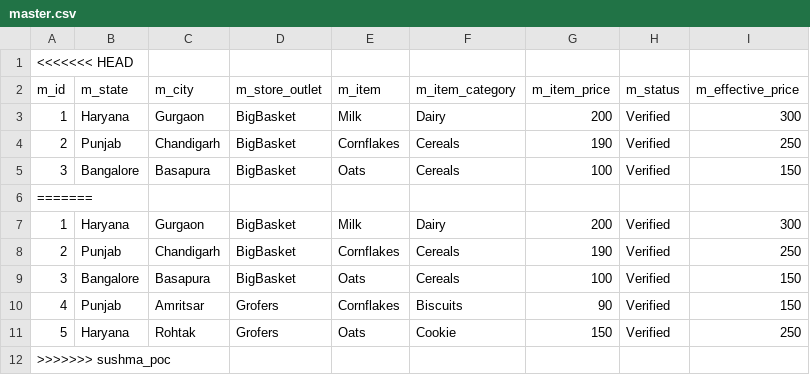
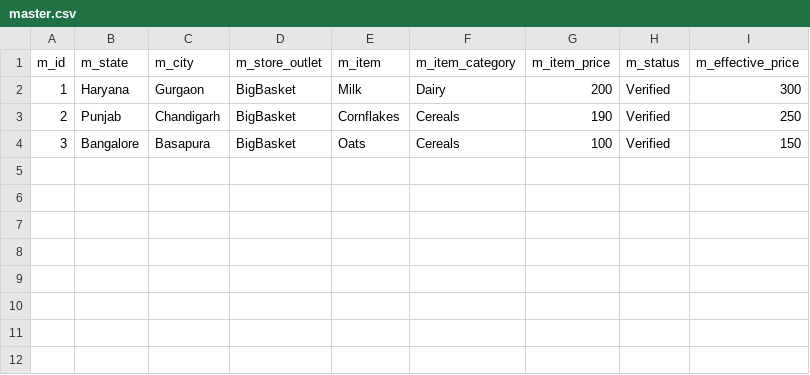
Before and after one commit to sushmashivakumar/Datalabs_demo_poc_repo, a CSV file: db/master.csv, drawn as a sheet; the diff names each change by its address in the sheet, - before the commit and + after, or states it on an @@ line.

```diff
--- a/db/master.csv
+++ b/db/master.csv
-row 1: <<<<<<< HEAD
-row 6: =======
-row 7: 1 | Haryana | Gurgaon | BigBasket | Milk | Dairy | 200 | Verified | 300
-row 8: 2 | Punjab | Chandigarh | BigBasket | Cornflakes | Cereals | 190 | Verified | 250
-row 9: 3 | Bangalore | Basapura | BigBasket | Oats | Cereals | 100 | Verified | 150
-row 10: 4 | Punjab | Amritsar | Grofers | Cornflakes | Biscuits | 90 | Verified | 150
-row 11: 5 | Haryana | Rohtak | Grofers | Oats | Cookie | 150 | Verified | 250
-row 12: >>>>>>> sushma_poc
```
Also changed, not shown: 7 other files.
